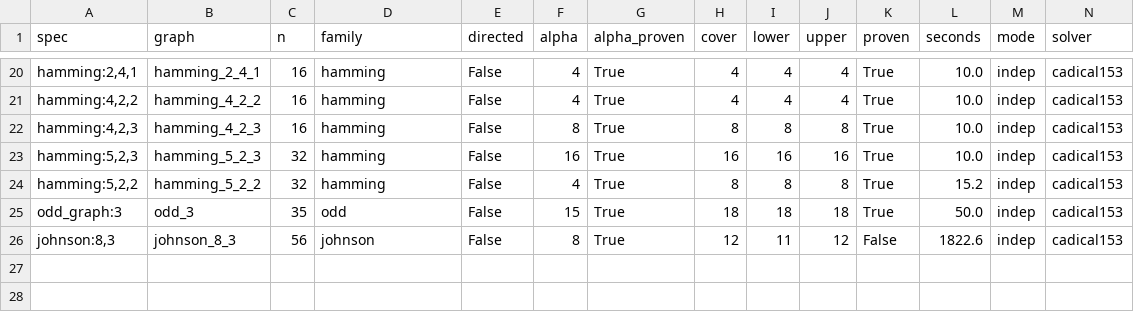
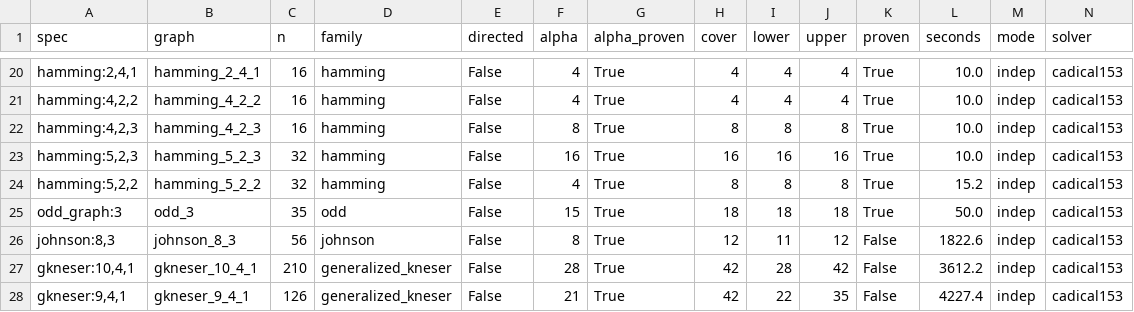
Before and after one commit to yneha3229/Optimal-Batch-Level-Early-Exit, a CSV file: minrank/results/families_new.csv, drawn as a sheet; only a part is shown, gaps mark what is left out; rows hold the shown columns only; the diff names each change by its address in the sheet, - before the commit and + after, or states it on an @@ line.

Commit message:
minrank: 24 Nov results: J(8,3) = 12 proven (rank 11 UNSAT), M6 Mycielski reduction UNSAT, gkneser(9,4,1) in [22,35], gkneser(10,4,1) in [28,42], DRAT 104/104; UNSAT CNFs that survived the 24 Nov reboot

```diff
--- a/minrank/results/families_new.csv
+++ b/minrank/results/families_new.csv
+row 27: gkneser:10,4,1 | gkneser_10_4_1 | 210 | generalized_kneser | False | 28 | True | 42 | 28 | 42 | False | 3612.2 | indep | cadical153
+row 28: gkneser:9,4,1 | gkneser_9_4_1 | 126 | generalized_kneser | False | 21 | True | 42 | 22 | 35 | False | 4227.4 | indep | cadical153
```
Also changed, not shown: minrank/results/drat_checks.csv, 13 other files.
